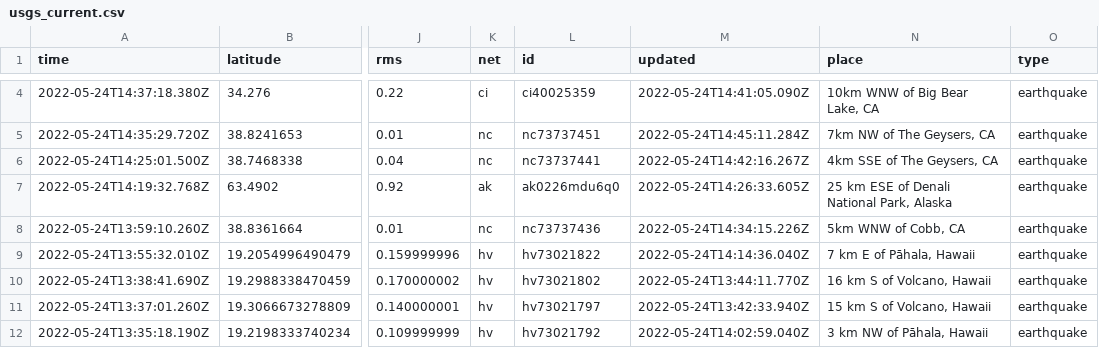
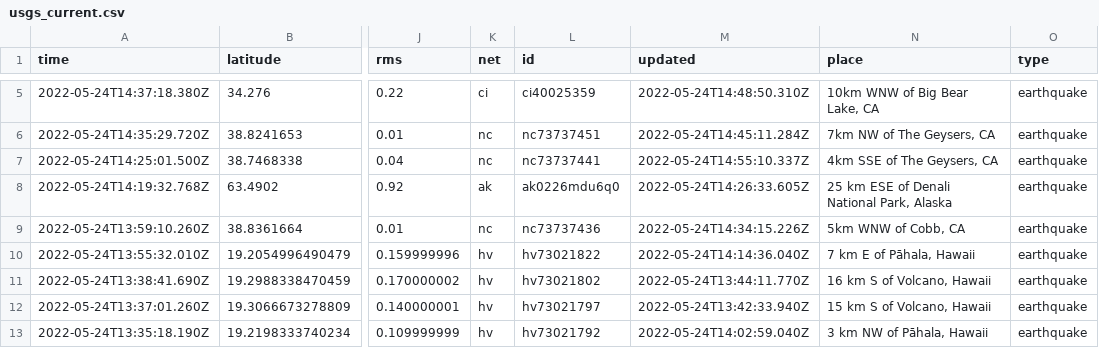
Before and after one commit to rthomasgannett/data-reporter-robot, a CSV file: usgs_current.csv, drawn as a sheet; only a part is shown, gaps mark what is left out; addresses are those after the commit; the diff covers the shown part only; the diff names each change by its address in the sheet, - before the commit and + after, or states it on an @@ line.

```diff
--- a/usgs_current.csv
+++ b/usgs_current.csv
-M5 (updated): 2022-05-24T14:41:05.090Z
+M5 (updated): 2022-05-24T14:48:50.310Z
-M7 (updated): 2022-05-24T14:42:16.267Z
+M7 (updated): 2022-05-24T14:55:10.337Z
```
Also changed, not shown: 3 added rows, 3 removed rows and 13 edited cells elsewhere in this file.
